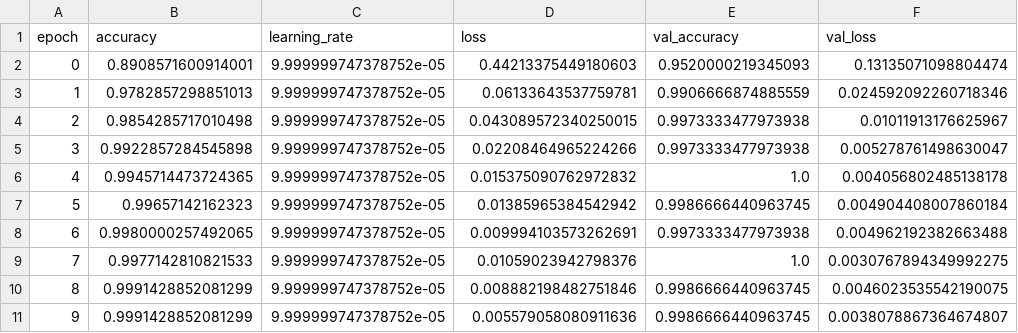
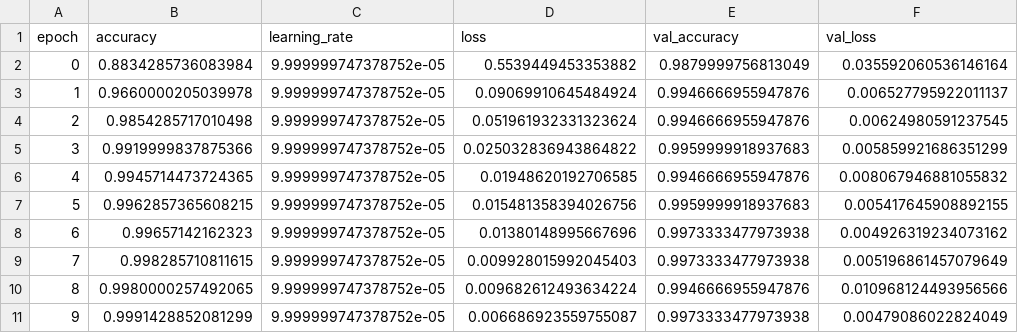
Before and after one commit to rheanibert04/CNN_Rice_Classification, a CSV file: updated_training_metrics.csv, drawn as a sheet.

```diff
--- a/updated_training_metrics.csv
+++ b/updated_training_metrics.csv
@@ -1,11 +1,11 @@
 epoch,accuracy,learning_rate,loss,val_accuracy,val_loss
-0,0.8908571600914001,9.999999747378752e-05,0.44213375449180603,0.9520000219345093,0.13135071098804474
-1,0.9782857298851013,9.999999747378752e-05,0.06133643537759781,0.9906666874885559,0.024592092260718346
-2,0.9854285717010498,9.999999747378752e-05,0.043089572340250015,0.9973333477973938,0.01011913176625967
-3,0.9922857284545898,9.999999747378752e-05,0.02208464965224266,0.9973333477973938,0.005278761498630047
-4,0.9945714473724365,9.999999747378752e-05,0.015375090762972832,1.0,0.004056802485138178
-5,0.99657142162323,9.999999747378752e-05,0.01385965384542942,0.9986666440963745,0.004904408007860184
-6,0.9980000257492065,9.999999747378752e-05,0.009994103573262691,0.9973333477973938,0.004962192382663488
-7,0.9977142810821533,9.999999747378752e-05,0.01059023942798376,1.0,0.0030767894349992275
-8,0.9991428852081299,9.999999747378752e-05,0.008882198482751846,0.9986666440963745,0.0046023535542190075
-9,0.9991428852081299,9.999999747378752e-05,0.005579058080911636,0.9986666440963745,0.0038078867364674807
+0,0.8834285736083984,9.999999747378752e-05,0.5539449453353882,0.9879999756813049,0.035592060536146164
+1,0.9660000205039978,9.999999747378752e-05,0.09069910645484924,0.9946666955947876,0.006527795922011137
+2,0.9854285717010498,9.999999747378752e-05,0.051961932331323624,0.9946666955947876,0.00624980591237545
+3,0.9919999837875366,9.999999747378752e-05,0.025032836943864822,0.9959999918937683,0.005859921686351299
+4,0.9945714473724365,9.999999747378752e-05,0.01948620192706585,0.9946666955947876,0.008067946881055832
+5,0.9962857365608215,9.999999747378752e-05,0.015481358394026756,0.9959999918937683,0.005417645908892155
+6,0.99657142162323,9.999999747378752e-05,0.01380148995667696,0.9973333477973938,0.004926319234073162
+7,0.998285710811615,9.999999747378752e-05,0.009928015992045403,0.9973333477973938,0.005196861457079649
+8,0.9980000257492065,9.999999747378752e-05,0.009682612493634224,0.9946666955947876,0.010968124493956566
+9,0.9991428852081299,9.999999747378752e-05,0.006686923559755087,0.9973333477973938,0.00479086022824049
```
Also changed, not shown: 4 other files.
